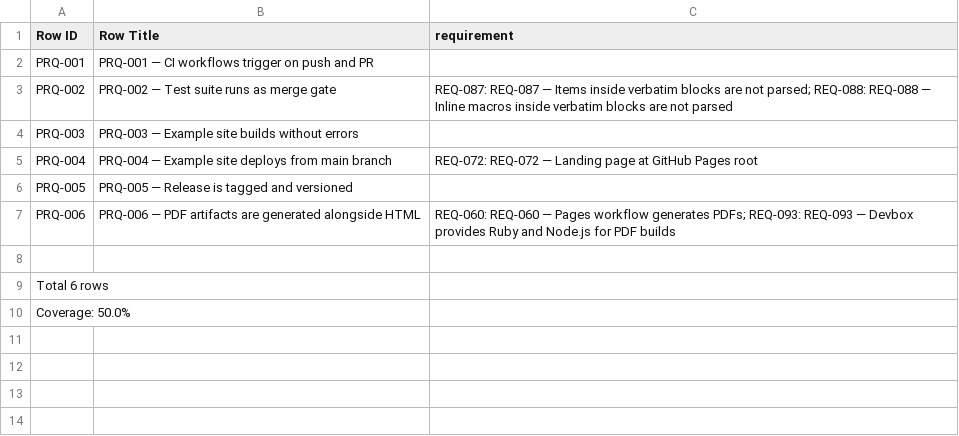
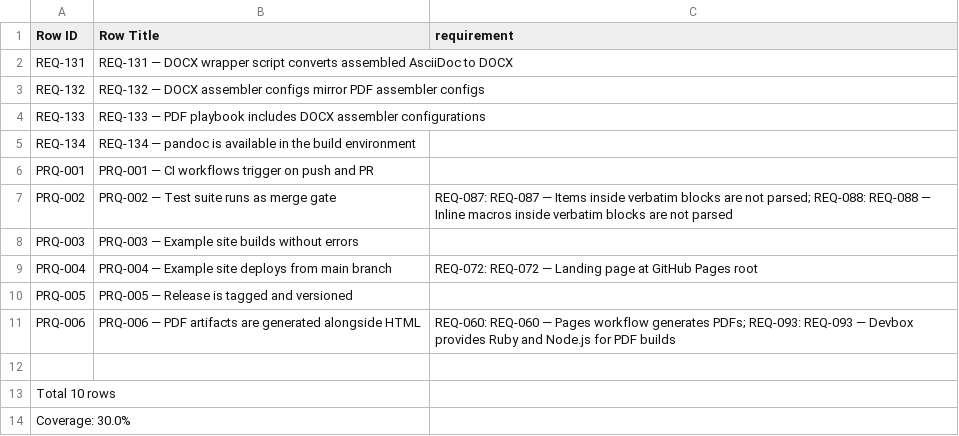
Before and after one commit to rattermeyer/antora-tracer, a CSV file: examples/tracer/modules/ROOT/attachments/traceability/matrix-process-to-product.csv, drawn as a sheet.

```diff
--- a/examples/tracer/modules/ROOT/attachments/traceability/matrix-process-to-product.csv
+++ b/examples/tracer/modules/ROOT/attachments/traceability/matrix-process-to-product.csv
@@ -1,2 +1,6 @@
 Row ID,Row Title,requirement
+REQ-131,REQ-131 — DOCX wrapper script converts assembled AsciiDoc to DOCX,
+REQ-132,REQ-132 — DOCX assembler configs mirror PDF assembler configs,
+REQ-133,REQ-133 — PDF playbook includes DOCX assembler configurations,
+REQ-134,REQ-134 — pandoc is available in the build environment,
 PRQ-001,PRQ-001 — CI workflows trigger on push and PR,
@@ -8,3 +12,3 @@ PRQ-006,PRQ-006 — PDF artifacts are generated alongside HTML,REQ-060: REQ-060
 
-Total 6 rows
-Coverage: 50.0%
+Total 10 rows
+Coverage: 30.0%
```
Also changed, not shown: examples/tracer/modules/ROOT/attachments/traceability/matrix-process-to-design.csv, examples/tracer/modules/ROOT/attachments/traceability/matrix-requirements-to-design.csv, 13 other files.
